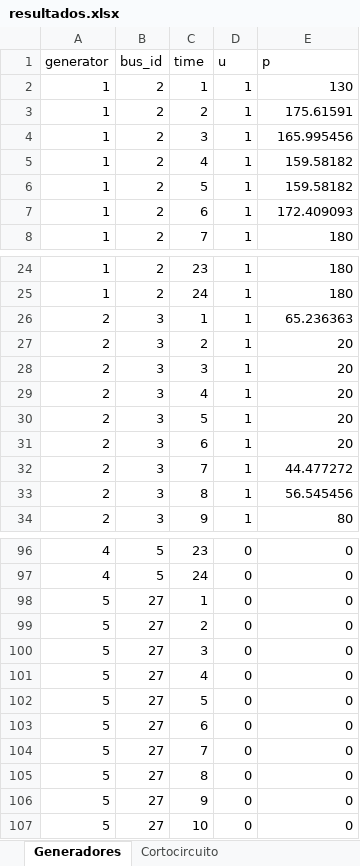
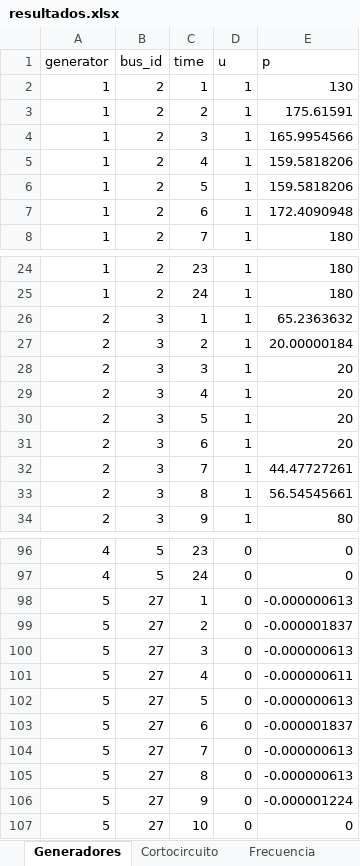
Before and after one commit to psanzana73/IEE2985, an Excel workbook: Código PAPER/modelo/data/output/resultados.xlsx, sheet Generadores, drawn as a sheet; only a part is shown, gaps mark what is left out; values as stored, in another font and other column widths than the file's, no borders; the diff covers the shown part only; the diff names each change by its address in the sheet, - before the commit and + after, or states it on an @@ line.

```diff
--- a/Código PAPER/modelo/data/output/resultados.xlsx (sheet Generadores)
+++ b/Código PAPER/modelo/data/output/resultados.xlsx (sheet Generadores)
+sheet tab: Frecuencia
-E4 (p): 165.995456
+E4 (p): 165.9954566
-E5:E6 (p): 159.58182
+E5:E6 (p): 159.5818206
-E7 (p): 172.409093
+E7 (p): 172.4090948
-E26 (p): 65.236363
+E26 (p): 65.2363632
-E27 (p): 20
+E27 (p): 20.00000184
-E32 (p): 44.477272
+E32 (p): 44.47727261
-E33 (p): 56.545456
+E33 (p): 56.54545661
-E98 (p): 0
+E98 (p): -0.000000613
-E99 (p): 0
+E99 (p): -0.000001837
-E100 (p): 0
+E100 (p): -0.000000613
-E101 (p): 0
+E101 (p): -0.000000611
-E102 (p): 0
+E102 (p): -0.000000613
-E103 (p): 0
+E103 (p): -0.000001837
-E104:E105 (p): 0
+E104:E105 (p): -0.000000613
-E106 (p): 0
+E106 (p): -0.000001224
```
Also changed, not shown: 2 edited cells elsewhere in this sheet, sheet Cortocircuito, 4 other files.
